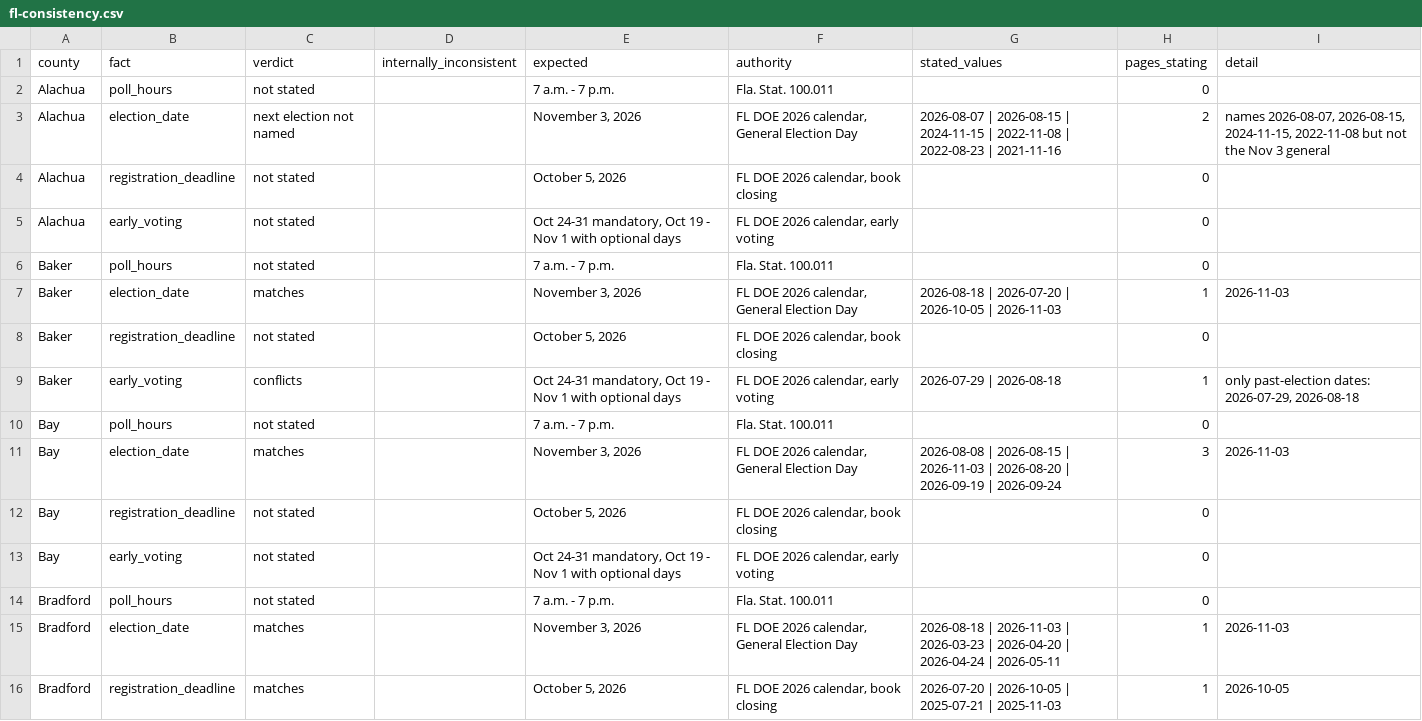
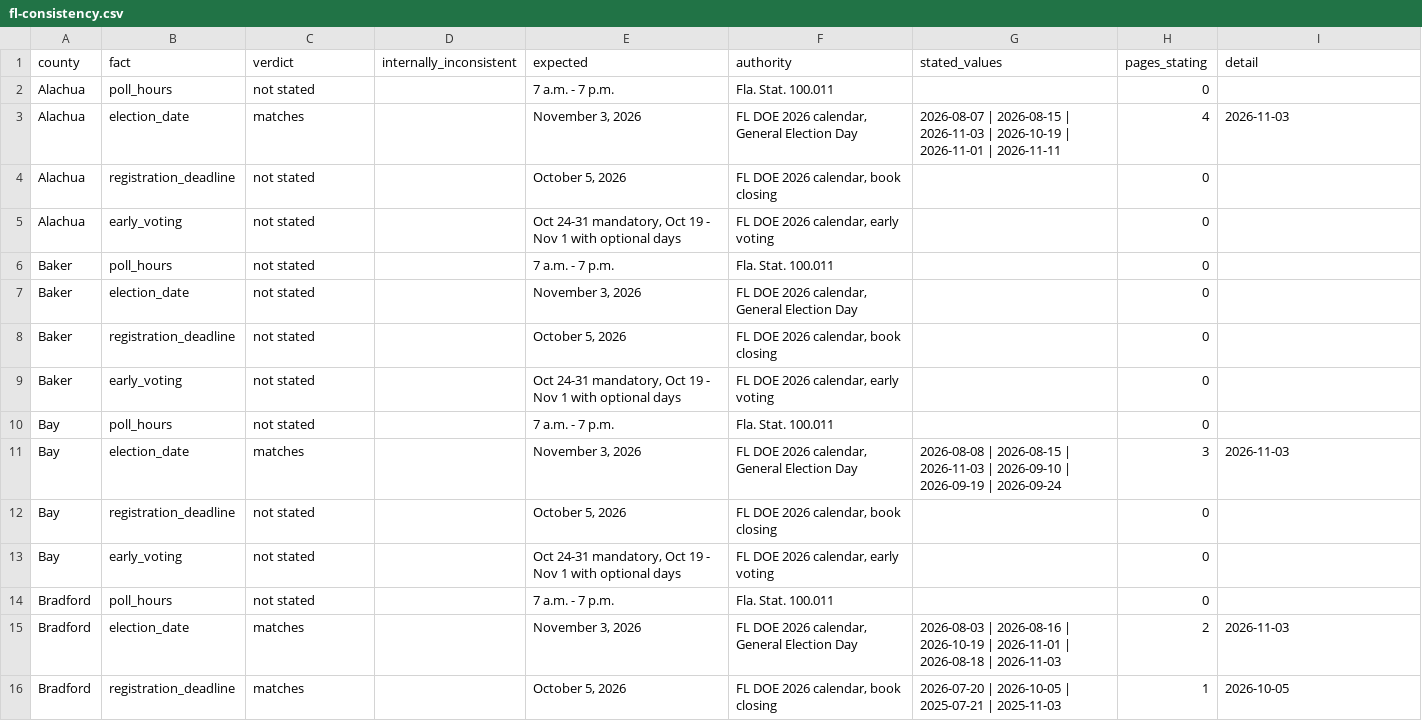
Before and after one commit to Lolli-AK/fl_county_soe_websites, a CSV file: manifest/fl-consistency.csv, drawn as a sheet; only a part is shown; the diff covers the shown part only.

```diff
--- a/manifest/fl-consistency.csv
+++ b/manifest/fl-consistency.csv
@@ -2,3 +2,3 @@ county,fact,verdict,internally_inconsistent,expected,authority,stated_values,pag
 Alachua,poll_hours,not stated,,7 a.m. - 7 p.m.,Fla. Stat. 100.011,,0,
-Alachua,election_date,next election not named,,"November 3, 2026","FL DOE 2026 calendar, General Election Day",2026-08-07 | 2026-08-15 | 2024-11-15 | 2022-11-08 | 2022-08-23 | 2021-11-16,2,"names 2026-08-07, 2026-08-15, 2024-11-15, 2022-11-08 but not the Nov 3 general"
+Alachua,election_date,matches,,"November 3, 2026","FL DOE 2026 calendar, General Election Day",2026-08-07 | 2026-08-15 | 2026-11-03 | 2026-10-19 | 2026-11-01 | 2026-11-11,4,2026-11-03
 Alachua,registration_deadline,not stated,,"October 5, 2026","FL DOE 2026 calendar, book closing",,0,
@@ -6,7 +6,7 @@ Alachua,early_voting,not stated,,"Oct 24-31 mandatory, Oct 19 - Nov 1 with optio
 Baker,poll_hours,not stated,,7 a.m. - 7 p.m.,Fla. Stat. 100.011,,0,
-Baker,election_date,matches,,"November 3, 2026","FL DOE 2026 calendar, General Election Day",2026-08-18 | 2026-07-20 | 2026-10-05 | 2026-11-03,1,2026-11-03
+Baker,election_date,not stated,,"November 3, 2026","FL DOE 2026 calendar, General Election Day",,0,
 Baker,registration_deadline,not stated,,"October 5, 2026","FL DOE 2026 calendar, book closing",,0,
-Baker,early_voting,conflicts,,"Oct 24-31 mandatory, Oct 19 - Nov 1 with optional days","FL DOE 2026 calendar, early voting",2026-07-29 | 2026-08-18,1,"only past-election dates: 2026-07-29, 2026-08-18"
+Baker,early_voting,not stated,,"Oct 24-31 mandatory, Oct 19 - Nov 1 with optional days","FL DOE 2026 calendar, early voting",,0,
 Bay,poll_hours,not stated,,7 a.m. - 7 p.m.,Fla. Stat. 100.011,,0,
-Bay,election_date,matches,,"November 3, 2026","FL DOE 2026 calendar, General Election Day",2026-08-08 | 2026-08-15 | 2026-11-03 | 2026-08-20 | 2026-09-19 | 2026-09-24,3,2026-11-03
+Bay,election_date,matches,,"November 3, 2026","FL DOE 2026 calendar, General Election Day",2026-08-08 | 2026-08-15 | 2026-11-03 | 2026-09-10 | 2026-09-19 | 2026-09-24,3,2026-11-03
 Bay,registration_deadline,not stated,,"October 5, 2026","FL DOE 2026 calendar, book closing",,0,
@@ -14,3 +14,3 @@ Bay,early_voting,not stated,,"Oct 24-31 mandatory, Oct 19 - Nov 1 with optional
 Bradford,poll_hours,not stated,,7 a.m. - 7 p.m.,Fla. Stat. 100.011,,0,
-Bradford,election_date,matches,,"November 3, 2026","FL DOE 2026 calendar, General Election Day",2026-08-18 | 2026-11-03 | 2026-03-23 | 2026-04-20 | 2026-04-24 | 2026-05-11,1,2026-11-03
+Bradford,election_date,matches,,"November 3, 2026","FL DOE 2026 calendar, General Election Day",2026-08-03 | 2026-08-16 | 2026-10-19 | 2026-11-01 | 2026-08-18 | 2026-11-03,2,2026-11-03
 Bradford,registration_deadline,matches,,"October 5, 2026","FL DOE 2026 calendar, book closing",2026-07-20 | 2026-10-05 | 2025-07-21 | 2025-11-03,1,2026-10-05
```
Also changed, not shown: 178 edited cells elsewhere in this file, 1 other file.
